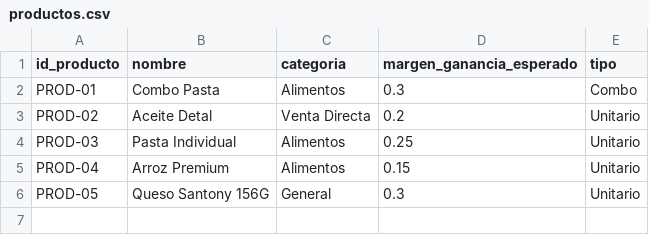
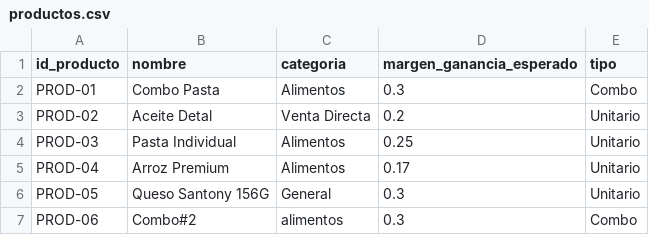
Before and after one commit to AlexanderColmenares/Calculadora-Finanzas-Inventarios, a CSV file: data/productos.csv, drawn as a sheet.

Commit message:
Arreglar la funcion de creacion de productos

```diff
--- a/data/productos.csv
+++ b/data/productos.csv
@@ -4,3 +4,4 @@ PROD-02,Aceite Detal,Venta Directa,0.2,Unitario
 PROD-03,Pasta Individual,Alimentos,0.25,Unitario
-PROD-04,Arroz Premium,Alimentos,0.15,Unitario
+PROD-04,Arroz Premium,Alimentos,0.17,Unitario
 PROD-05,Queso Santony 156G,General,0.3,Unitario
+PROD-06,Combo#2,alimentos,0.3,Combo
```
Also changed, not shown: data/insumos.csv, data/ventas.csv, 4 other files.
